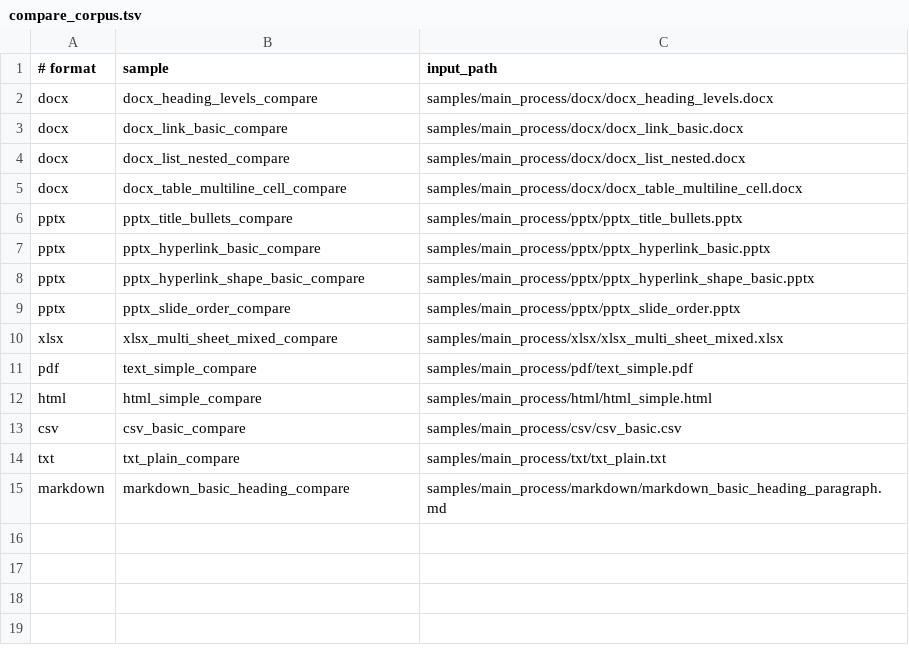
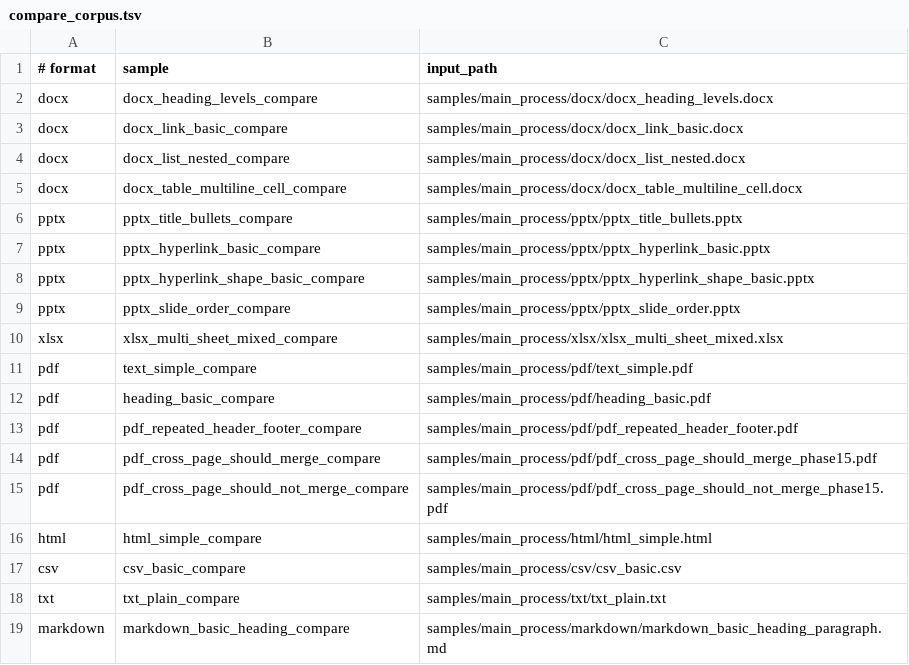
Before and after one commit to ZSeanYves/markitdown, a TSV file: samples/benchmark/compare_corpus.tsv, drawn as a sheet.

```diff
--- a/samples/benchmark/compare_corpus.tsv
+++ b/samples/benchmark/compare_corpus.tsv
@@ -11,2 +11,6 @@ xlsx	xlsx_multi_sheet_mixed_compare	samples/main_process/xlsx/xlsx_multi_sheet_m
 pdf	text_simple_compare	samples/main_process/pdf/text_simple.pdf
+pdf	heading_basic_compare	samples/main_process/pdf/heading_basic.pdf
+pdf	pdf_repeated_header_footer_compare	samples/main_process/pdf/pdf_repeated_header_footer.pdf
+pdf	pdf_cross_page_should_merge_compare	samples/main_process/pdf/pdf_cross_page_should_merge_phase15.pdf
+pdf	pdf_cross_page_should_not_merge_compare	samples/main_process/pdf/pdf_cross_page_should_not_merge_phase15.pdf
 html	html_simple_compare	samples/main_process/html/html_simple.html
```
Also changed, not shown: samples/benchmark/corpus.tsv, 30 other files.
